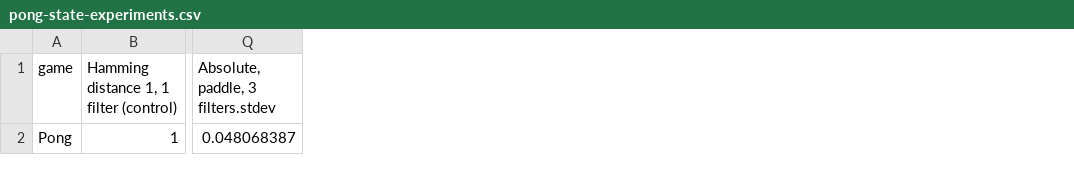
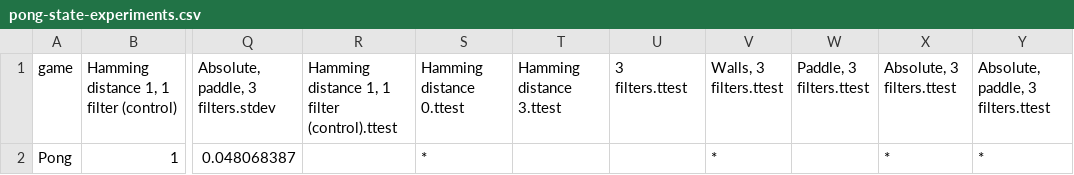
Before and after one commit to nkf/deep-unity, a CSV file: Benchmarks/csv-charts/pong-state-experiments.csv, drawn as a sheet; only a part is shown, gaps mark what is left out; the diff names each change by its address in the sheet, - before the commit and + after, or states it on an @@ line.

```diff
--- a/Benchmarks/csv-charts/pong-state-experiments.csv
+++ b/Benchmarks/csv-charts/pong-state-experiments.csv
+column R, row 1: Hamming distance 1, 1 filter (control).ttest
+column S (Hamming distance 0.ttest), row 2: *
+column T (Hamming distance 3.ttest), empty
+column U (3 filters.ttest), empty
+column V (Walls, 3 filters.ttest), row 2: *
+column W (Paddle, 3 filters.ttest), empty
+column X (Absolute, 3 filters.ttest), row 2: *
+column Y, rows 1-2: Absolute, paddle, 3 filters.ttest | *
```
Also changed, not shown: Benchmarks/csv-charts/batchsize-poolsize.csv, Benchmarks/csv-charts/hierachical.csv, 5 other files.
